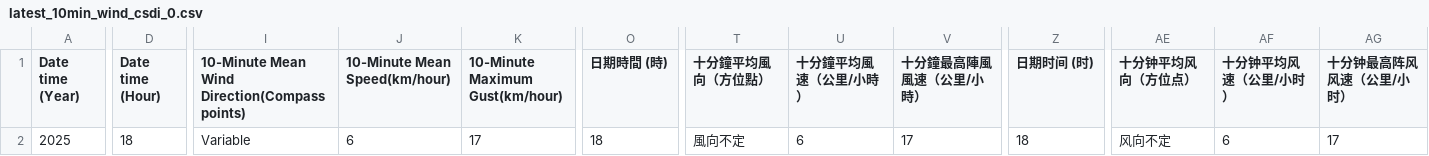
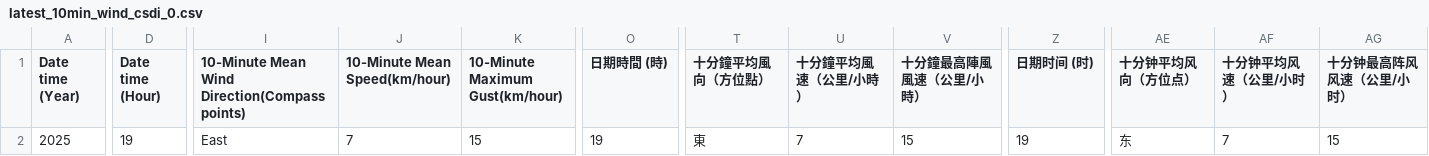
Before and after one commit to cysyiu/WeatherMap, a CSV file: Data/Wind_data/latest_10min_wind_csdi_0.csv, drawn as a sheet; only a part is shown, gaps mark what is left out; the diff names each change by its address in the sheet, - before the commit and + after, or states it on an @@ line.

```diff
--- a/Data/Wind_data/latest_10min_wind_csdi_0.csv
+++ b/Data/Wind_data/latest_10min_wind_csdi_0.csv
-D2 (Date time (Hour)): 18
+D2 (Date time (Hour)): 19
-I2: Variable
+I2: East
-J2 (10-Minute Mean Speed(km/hour)): 6
+J2 (10-Minute Mean Speed(km/hour)): 7
-K2 (10-Minute Maximum Gust(km/hour)): 17
+K2 (10-Minute Maximum Gust(km/hour)): 15
-O2 (日期時間 (時)): 18
+O2 (日期時間 (時)): 19
-T2 (十分鐘平均風向（方位點）): 風向不定
+T2 (十分鐘平均風向（方位點）): 東
-U2 (十分鐘平均風速（公里/小時）): 6
+U2 (十分鐘平均風速（公里/小時）): 7
-V2 (十分鐘最高陣風風速（公里/小時）): 17
+V2 (十分鐘最高陣風風速（公里/小時）): 15
-Z2 (日期时间 (时)): 18
+Z2 (日期时间 (时)): 19
-AE2 (十分钟平均风向（方位点）): 风向不定
+AE2 (十分钟平均风向（方位点）): 东
-AF2 (十分钟平均风速（公里/小时）): 6
+AF2 (十分钟平均风速（公里/小时）): 7
-AG2 (十分钟最高阵风风速（公里/小时）): 17
+AG2 (十分钟最高阵风风速（公里/小时）): 15
```
Also changed, not shown: Data/Wind_data/latest_10min_wind_csdi_11.csv, Data/Wind_data/latest_10min_wind_csdi_13.csv, 27 other files.
